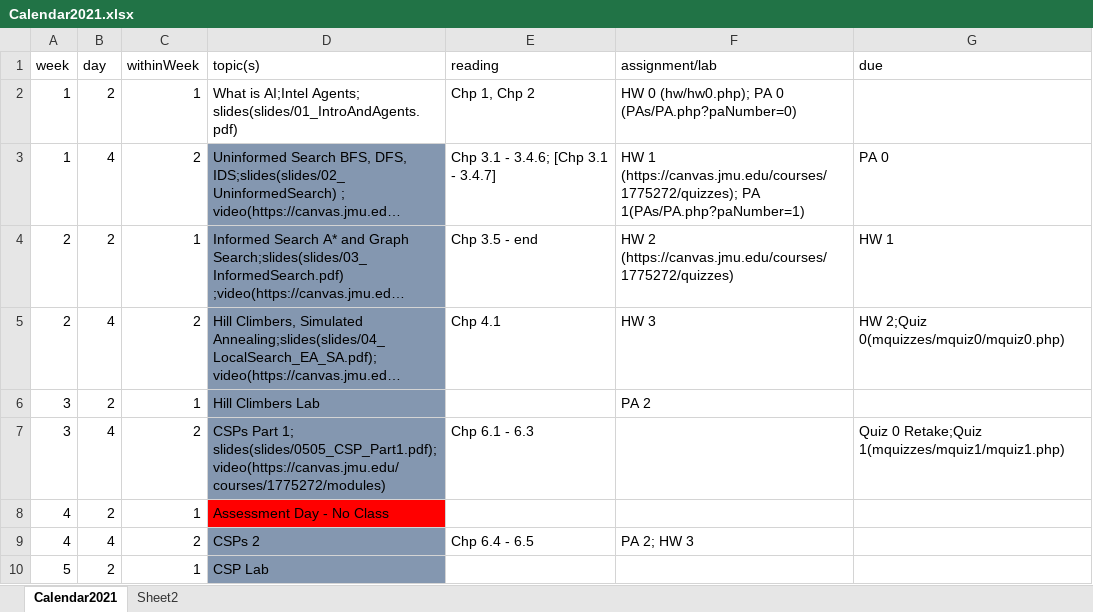
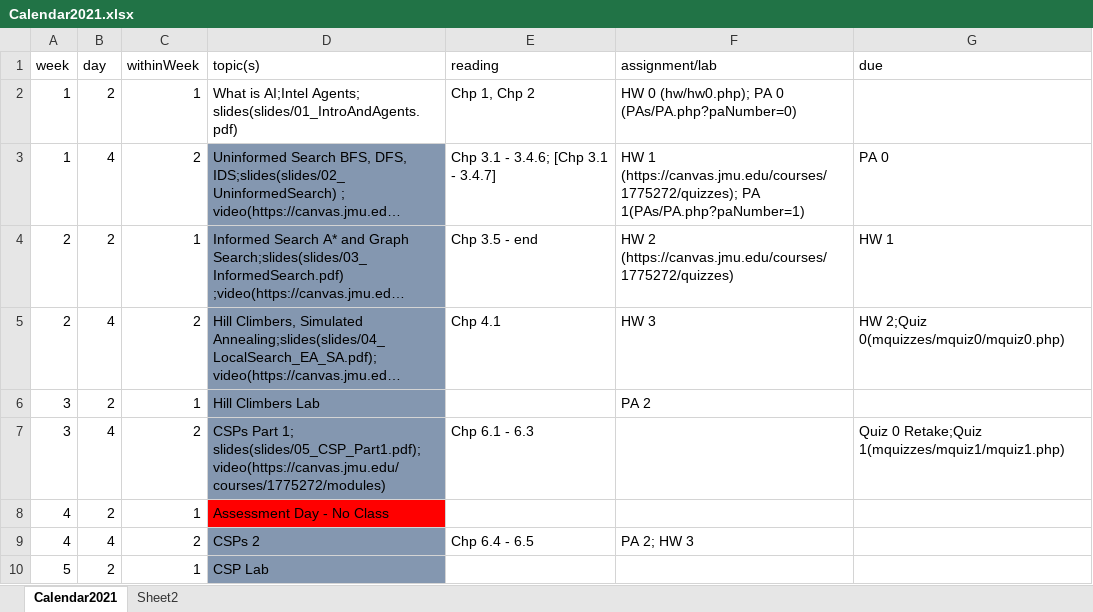
Before and after one commit to molloykp/AIClass, an Excel workbook: wwwMolloy/Calendar2021.xlsx, sheet Calendar2021, drawn as a sheet; only a part is shown; long unchanged cells end in …; values as stored, in another font and other column widths than the file's, no borders; the diff names each change by its address in the sheet, - before the commit and + after, or states it on an @@ line.

Commit message:
Calendar typo fix

```diff
--- a/wwwMolloy/Calendar2021.xlsx (sheet Calendar2021)
+++ b/wwwMolloy/Calendar2021.xlsx (sheet Calendar2021)
-D7 (topic(s)): …Part 1; slides(slides/0505_CSP_Part1.pdf);video(https://canvas.jmu.edu/courses/1775272/modules)
+D7 (topic(s)): …Part 1; slides(slides/05_CSP_Part1.pdf);video(https://canvas.jmu.edu/courses/1775272/modules)
```
Also changed, not shown: 2 other files.
